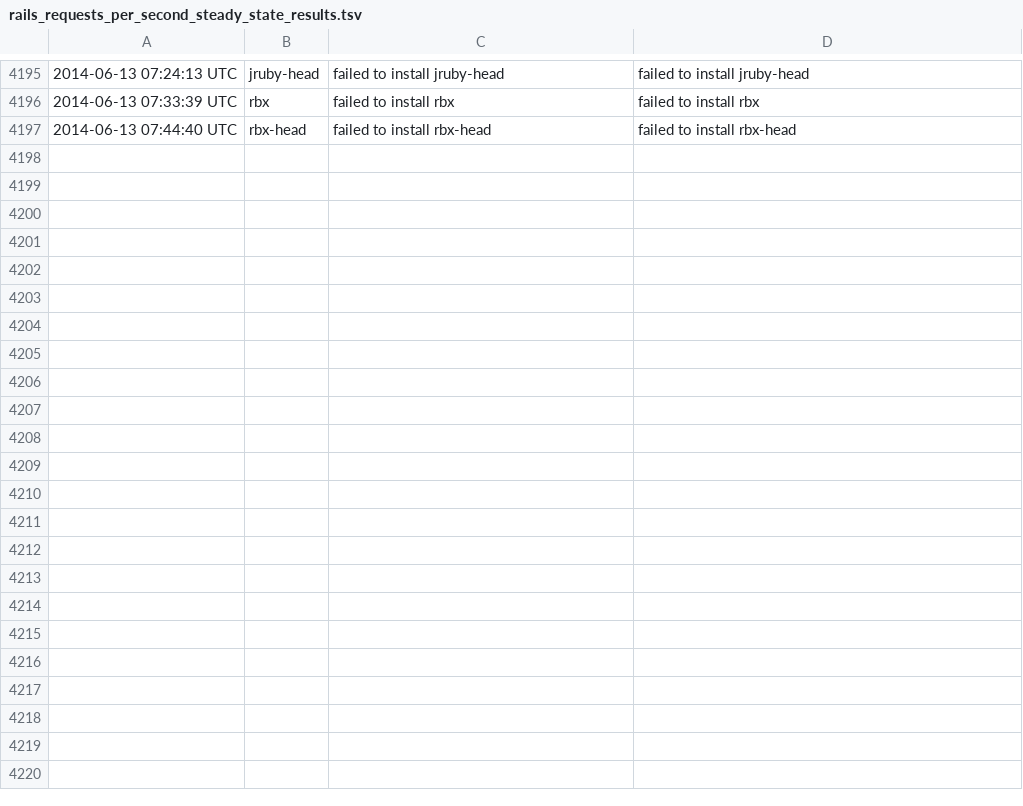
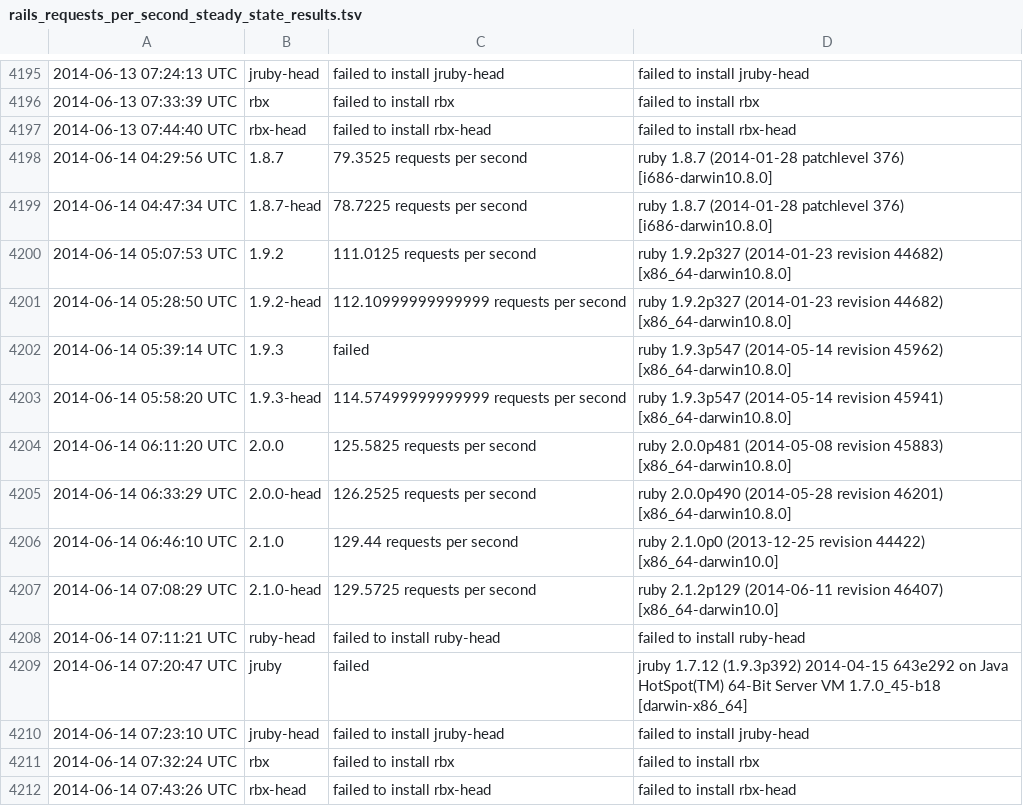
Before and after one commit to brianhempel/isrubyfastyet, a TSV file: results/rails_requests_per_second_steady_state_results.tsv, drawn as a sheet; only a part is shown, gaps mark what is left out; the diff names each change by its address in the sheet, - before the commit and + after, or states it on an @@ line.

Commit message:
Autorunner: Results

```diff
--- a/results/rails_requests_per_second_steady_state_results.tsv
+++ b/results/rails_requests_per_second_steady_state_results.tsv
+row 4198: 2014-06-14 04:29:56 UTC | 1.8.7 | 79.3525 requests per second | ruby 1.8.7 (2014-01-28 patchlevel 376) [i686-darwin10.8.0]
+row 4199: 2014-06-14 04:47:34 UTC | 1.8.7-head | 78.7225 requests per second | ruby 1.8.7 (2014-01-28 patchlevel 376) [i686-darwin10.8.0]
+row 4200: 2014-06-14 05:07:53 UTC | 1.9.2 | 111.0125 requests per second | ruby 1.9.2p327 (2014-01-23 revision 44682) [x86_64-darwin10.8.0]
+row 4201: 2014-06-14 05:28:50 UTC | 1.9.2-head | 112.10999999999999 requests per second | ruby 1.9.2p327 (2014-01-23 revision 44682) [x86_64-darwin10.8.0]
+row 4202: 2014-06-14 05:39:14 UTC | 1.9.3 | failed | ruby 1.9.3p547 (2014-05-14 revision 45962) [x86_64-darwin10.8.0]
+row 4203: 2014-06-14 05:58:20 UTC | 1.9.3-head | 114.57499999999999 requests per second | ruby 1.9.3p547 (2014-05-14 revision 45941) [x86_64-darwin10.8.0]
+row 4204: 2014-06-14 06:11:20 UTC | 2.0.0 | 125.5825 requests per second | ruby 2.0.0p481 (2014-05-08 revision 45883) [x86_64-darwin10.8.0]
+row 4205: 2014-06-14 06:33:29 UTC | 2.0.0-head | 126.2525 requests per second | ruby 2.0.0p490 (2014-05-28 revision 46201) [x86_64-darwin10.8.0]
+row 4206: 2014-06-14 06:46:10 UTC | 2.1.0 | 129.44 requests per second | ruby 2.1.0p0 (2013-12-25 revision 44422) [x86_64-darwin10.0]
+row 4207: 2014-06-14 07:08:29 UTC | 2.1.0-head | 129.5725 requests per second | ruby 2.1.2p129 (2014-06-11 revision 46407) [x86_64-darwin10.0]
+row 4208: 2014-06-14 07:11:21 UTC | ruby-head | failed to install ruby-head | failed to install ruby-head
+row 4209: 2014-06-14 07:20:47 UTC | jruby | failed | jruby 1.7.12 (1.9.3p392) 2014-04-15 643e292 on Java HotSpot(TM) 64-Bit Server VM 1.7.0_45-b18 [darwin-x86_64]
+row 4210: 2014-06-14 07:23:10 UTC | jruby-head | failed to install jruby-head | failed to install jruby-head
+row 4211: 2014-06-14 07:32:24 UTC | rbx | failed to install rbx | failed to install rbx
+row 4212: 2014-06-14 07:43:26 UTC | rbx-head | failed to install rbx-head | failed to install rbx-head
```
Also changed, not shown: results/rails_memory_usage_results.tsv, results/rails_requests_per_second_results.tsv, 1 other file.
